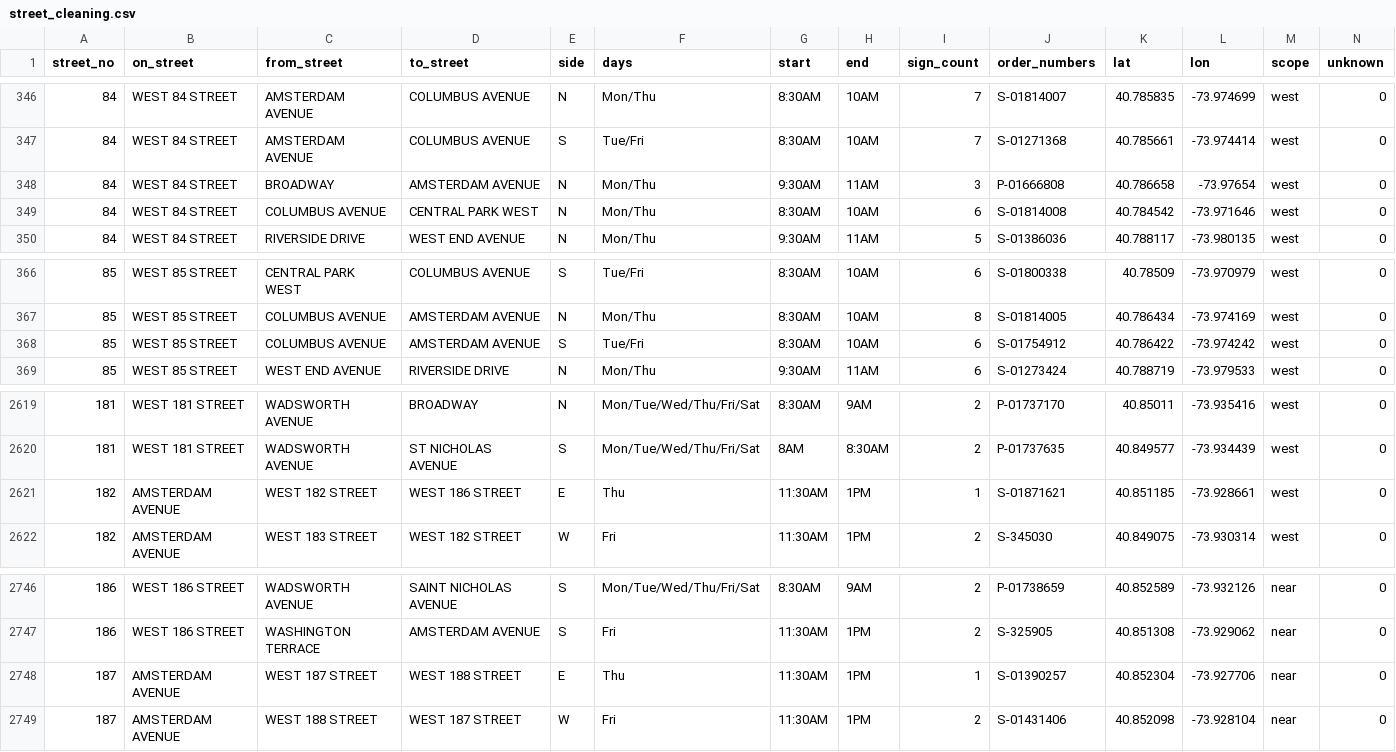
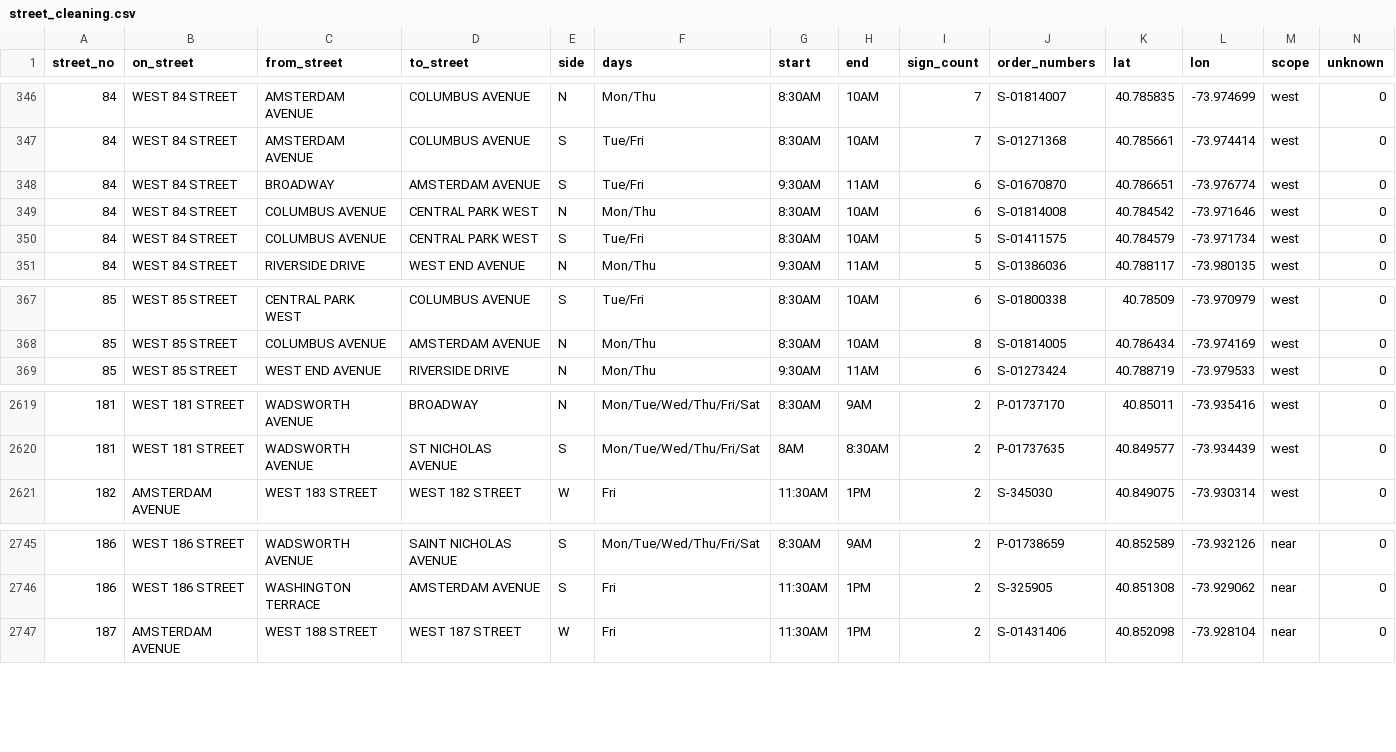
Before and after one commit to brandonbm-creator/nyc-street-parking, a CSV file: data/street_cleaning.csv, drawn as a sheet; only a part is shown, gaps mark what is left out.

```diff
--- a/data/street_cleaning.csv
+++ b/data/street_cleaning.csv
@@ -347,4 +347,5 @@ street_no,on_street,from_street,to_street,side,days,start,end,sign_count,order_n
 84,WEST 84 STREET,AMSTERDAM AVENUE,COLUMBUS AVENUE,S,Tue/Fri,8:30AM,10AM,7,S-01271368,40.785661,-73.974414,west,0
-84,WEST 84 STREET,BROADWAY,AMSTERDAM AVENUE,N,Mon/Thu,9:30AM,11AM,3,P-01666808,40.786658,-73.97654,west,0
+84,WEST 84 STREET,BROADWAY,AMSTERDAM AVENUE,S,Tue/Fri,9:30AM,11AM,6,S-01670870,40.786651,-73.976774,west,0
 84,WEST 84 STREET,COLUMBUS AVENUE,CENTRAL PARK WEST,N,Mon/Thu,8:30AM,10AM,6,S-01814008,40.784542,-73.971646,west,0
+84,WEST 84 STREET,COLUMBUS AVENUE,CENTRAL PARK WEST,S,Tue/Fri,8:30AM,10AM,5,S-01411575,40.784579,-73.971734,west,0
 84,WEST 84 STREET,RIVERSIDE DRIVE,WEST END AVENUE,N,Mon/Thu,9:30AM,11AM,5,S-01386036,40.788117,-73.980135,west,0
@@ -367,3 +368,2 @@ street_no,on_street,from_street,to_street,side,days,start,end,sign_count,order_n
 85,WEST 85 STREET,COLUMBUS AVENUE,AMSTERDAM AVENUE,N,Mon/Thu,8:30AM,10AM,8,S-01814005,40.786434,-73.974169,west,0
-85,WEST 85 STREET,COLUMBUS AVENUE,AMSTERDAM AVENUE,S,Tue/Fri,8:30AM,10AM,6,S-01754912,40.786422,-73.974242,west,0
 85,WEST 85 STREET,WEST END AVENUE,RIVERSIDE DRIVE,N,Mon/Thu,9:30AM,11AM,6,S-01273424,40.788719,-73.979533,west,0
@@ -2620,3 +2620,2 @@ street_no,on_street,from_street,to_street,side,days,start,end,sign_count,order_n
 181,WEST 181 STREET,WADSWORTH AVENUE,ST NICHOLAS AVENUE,S,Mon/Tue/Wed/Thu/Fri/Sat,8AM,8:30AM,2,P-01737635,40.849577,-73.934439,west,0
-182,AMSTERDAM AVENUE,WEST 182 STREET,WEST 186 STREET,E,Thu,11:30AM,1PM,1,S-01871621,40.851185,-73.928661,west,0
 182,AMSTERDAM AVENUE,WEST 183 STREET,WEST 182 STREET,W,Fri,11:30AM,1PM,2,S-345030,40.849075,-73.930314,west,0
@@ -2747,3 +2746,2 @@ street_no,on_street,from_street,to_street,side,days,start,end,sign_count,order_n
 186,WEST 186 STREET,WASHINGTON TERRACE,AMSTERDAM AVENUE,S,Fri,11:30AM,1PM,2,S-325905,40.851308,-73.929062,near,0
-187,AMSTERDAM AVENUE,WEST 187 STREET,WEST 188 STREET,E,Thu,11:30AM,1PM,1,S-01390257,40.852304,-73.927706,near,0
 187,AMSTERDAM AVENUE,WEST 188 STREET,WEST 187 STREET,W,Fri,11:30AM,1PM,2,S-01431406,40.852098,-73.928104,near,0
```
Also changed, not shown: 1 other file.
